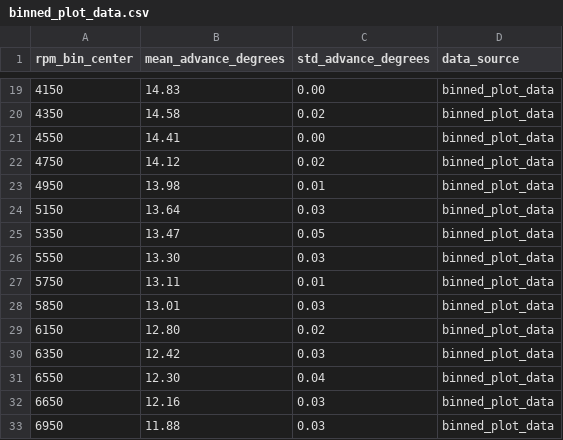
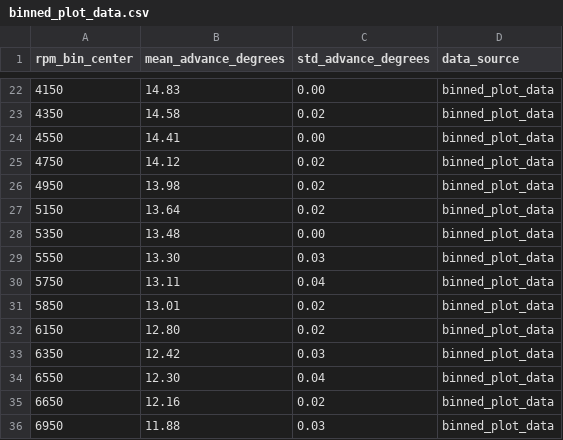
Before and after one commit to rjeans/rotexign, a CSV file: analysis/binned_plot_data.csv, drawn as a sheet; only a part is shown, gaps mark what is left out; the diff covers the shown part only.

```diff
--- a/analysis/binned_plot_data.csv
+++ b/analysis/binned_plot_data.csv
@@ -22,8 +25,8 @@ rpm_bin_center,mean_advance_degrees,std_advance_degrees,data_source
 4750,14.12,0.02,binned_plot_data
-4950,13.98,0.01,binned_plot_data
-5150,13.64,0.03,binned_plot_data
-5350,13.47,0.05,binned_plot_data
+4950,13.98,0.02,binned_plot_data
+5150,13.64,0.02,binned_plot_data
+5350,13.48,0.00,binned_plot_data
 5550,13.30,0.03,binned_plot_data
-5750,13.11,0.01,binned_plot_data
-5850,13.01,0.03,binned_plot_data
+5750,13.11,0.04,binned_plot_data
+5850,13.01,0.02,binned_plot_data
 6150,12.80,0.02,binned_plot_data
@@ -31,3 +34,3 @@ rpm_bin_center,mean_advance_degrees,std_advance_degrees,data_source
 6550,12.30,0.04,binned_plot_data
-6650,12.16,0.03,binned_plot_data
+6650,12.16,0.02,binned_plot_data
 6950,11.88,0.03,binned_plot_data
```
Also changed, not shown: 3 added rows and 10 edited cells elsewhere in this file, 11 other files.
